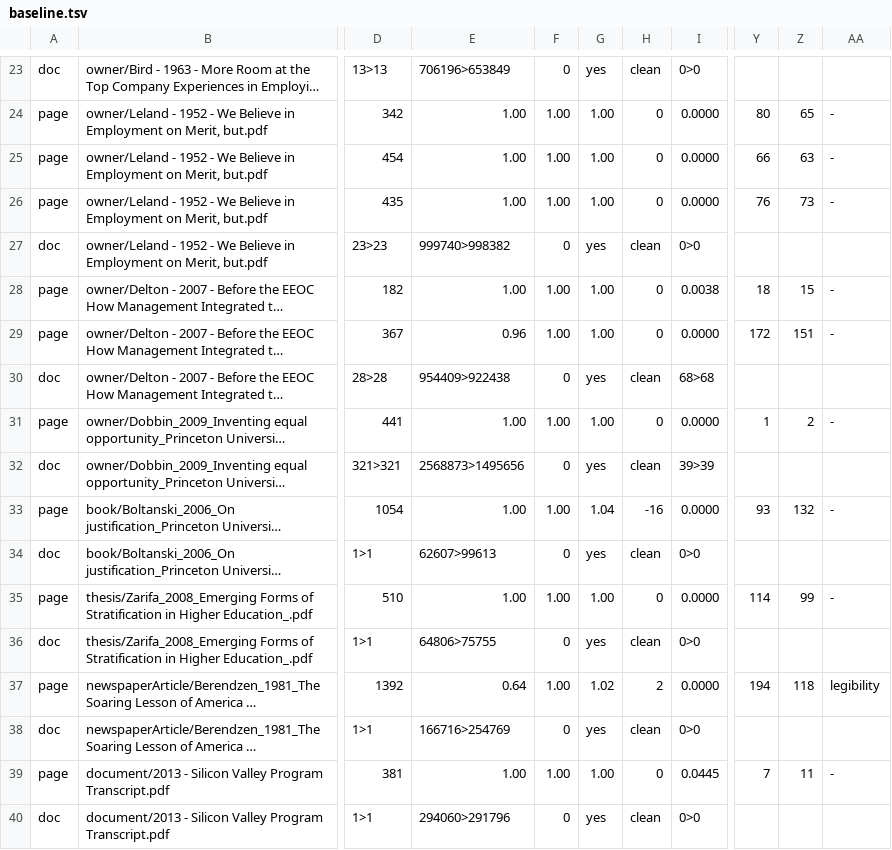
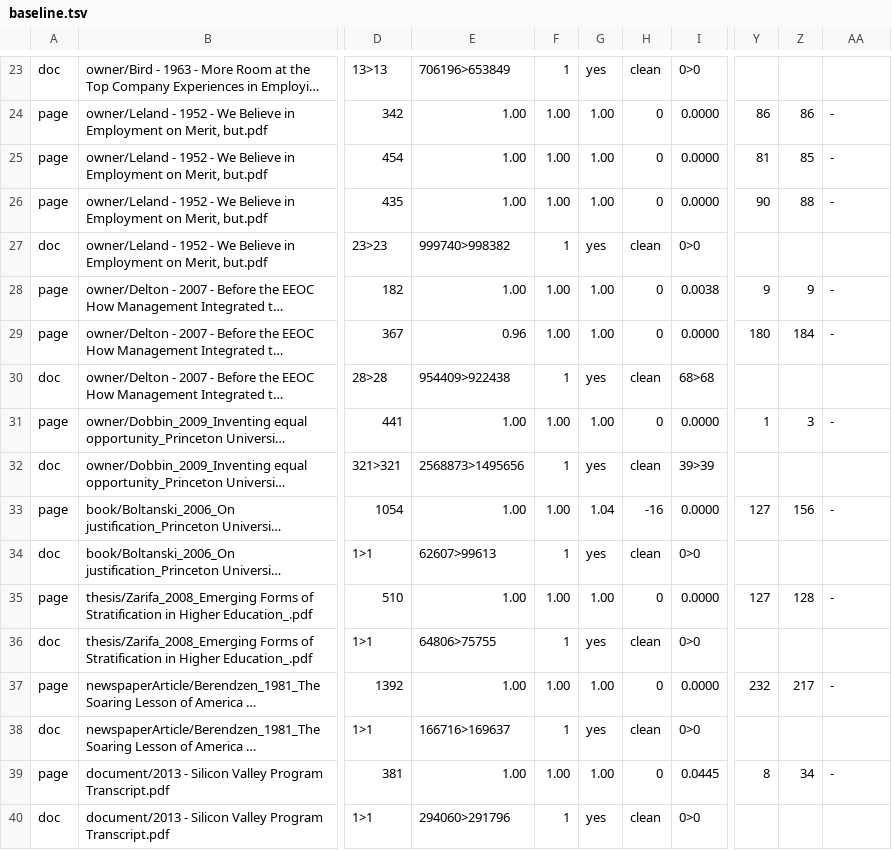
Before and after one commit to charlesapetersen/vision-ocr, a TSV file: ops/ux-regression/baseline.tsv, drawn as a sheet; only a part is shown, gaps mark what is left out; long unchanged cells end in …; the diff covers the shown part only; the diff names each change by its address in the sheet, - before the commit and + after, or states it on an @@ line.

```diff
--- a/ops/ux-regression/baseline.tsv
+++ b/ops/ux-regression/baseline.tsv
-F23: 0
+F23: 1
-Y24: 80
+Y24: 86
-Z24: 65
+Z24: 86
-Y25: 66
+Y25: 81
-Z25: 63
+Z25: 85
-Y26: 76
+Y26: 90
-Z26: 73
+Z26: 88
-F27: 0
+F27: 1
-Y28: 18
+Y28: 9
-Z28: 15
+Z28: 9
-Y29: 172
+Y29: 180
-Z29: 151
+Z29: 184
-F30: 0
+F30: 1
-Z31: 2
+Z31: 3
-F32: 0
+F32: 1
-Y33: 93
+Y33: 127
-Z33: 132
+Z33: 156
-F34: 0
+F34: 1
-Y35: 114
+Y35: 127
-Z35: 99
+Z35: 128
-F36: 0
+F36: 1
-E37: 0.64
+E37: 1.00
-G37: 1.02
+G37: 1.00
-H37: 2
+H37: 0
-Y37: 194
+Y37: 232
-Z37: 118
+Z37: 217
-AA37: legibility
+AA37: -
-E38: 166716>254769
+E38: 166716>169637
-F38: 0
+F38: 1
-Y39: 7
+Y39: 8
-Z39: 11
+Z39: 34
-F40: 0
+F40: 1
```
Also changed, not shown: 104 edited cells elsewhere in this file, 8 other files.
